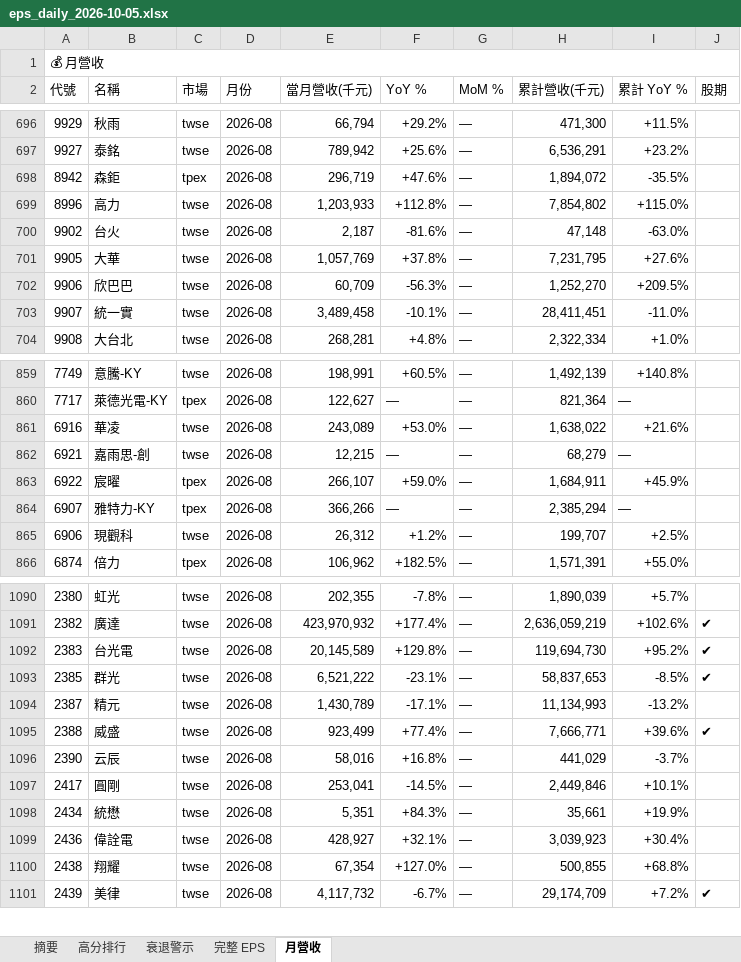
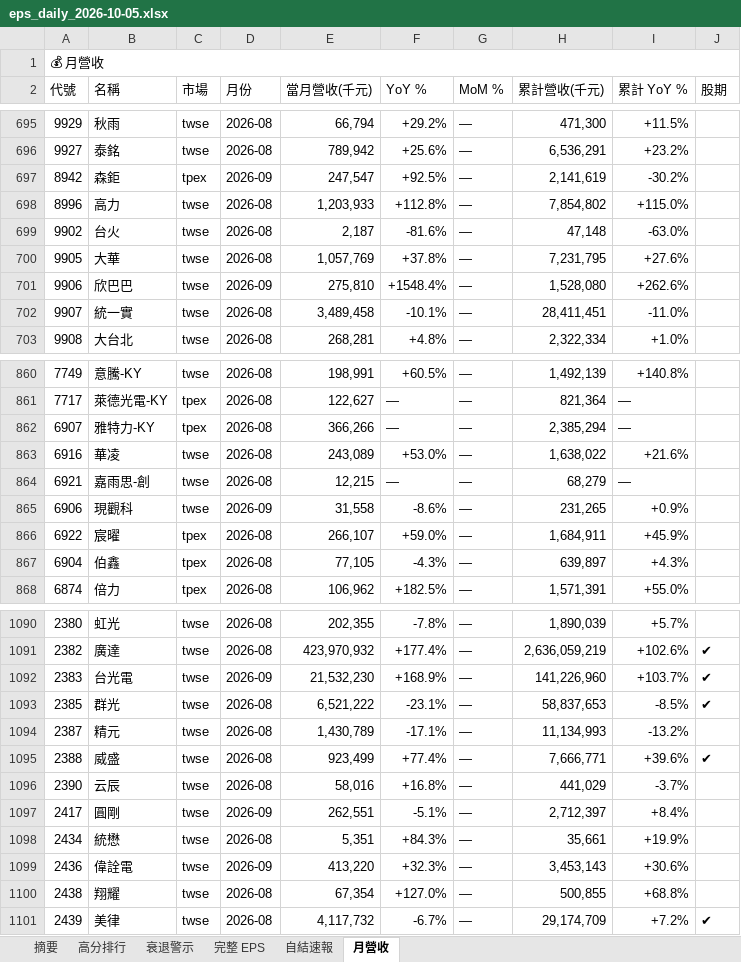
Before and after one commit to ianlife4/eps-cron, an Excel workbook: reports/eps_daily_2026-10-05.xlsx, sheet 月營收, drawn as a sheet; only a part is shown, gaps mark what is left out; values as stored, in another font and other column widths than the file's, no cell formats; removed rows and columns are numbered as before the commit, all else as after; the diff covers the shown part only; the diff names each change by its address in the sheet, - before the commit and + after, or states it on an @@ line.

Commit message:
📊 EPS daily 2026-10-05 12:50 UTC

```diff
--- a/reports/eps_daily_2026-10-05.xlsx (sheet 月營收)
+++ b/reports/eps_daily_2026-10-05.xlsx (sheet 月營收)
+sheet tab: 自結速報
-D697 (月份): 2026-08
+D697 (月份): 2026-09
-E697 (當月營收(千元)): 296,719
+E697 (當月營收(千元)): 247,547
-F697 (YoY %): +47.6%
+F697 (YoY %): +92.5%
-H697 (累計營收(千元)): 1,894,072
+H697 (累計營收(千元)): 2,141,619
-I697 (累計 YoY %): -35.5%
+I697 (累計 YoY %): -30.2%
-D701 (月份): 2026-08
+D701 (月份): 2026-09
-E701 (當月營收(千元)): 60,709
+E701 (當月營收(千元)): 275,810
-F701 (YoY %): -56.3%
+F701 (YoY %): +1548.4%
-H701 (累計營收(千元)): 1,252,270
+H701 (累計營收(千元)): 1,528,080
-I701 (累計 YoY %): +209.5%
+I701 (累計 YoY %): +262.6%
@@ row 864 moved to row 862: 6907 @@
+row 865: 6906 | 現觀科 | twse | 2026-09 | 31,558 | -8.6% | — | 231,265 | +0.9%
-row 865: 6906 | 現觀科 | twse | 2026-08 | 26,312 | +1.2% | — | 199,707 | +2.5%
@@ row 875 moved to row 867: 6904 @@
-D1092 (月份): 2026-08
+D1092 (月份): 2026-09
-E1092 (當月營收(千元)): 20,145,589
+E1092 (當月營收(千元)): 21,532,230
-F1092 (YoY %): +129.8%
+F1092 (YoY %): +168.9%
-H1092 (累計營收(千元)): 119,694,730
+H1092 (累計營收(千元)): 141,226,960
-I1092 (累計 YoY %): +95.2%
+I1092 (累計 YoY %): +103.7%
-D1097 (月份): 2026-08
+D1097 (月份): 2026-09
-E1097 (當月營收(千元)): 253,041
+E1097 (當月營收(千元)): 262,551
-F1097 (YoY %): -14.5%
+F1097 (YoY %): -5.1%
-H1097 (累計營收(千元)): 2,449,846
+H1097 (累計營收(千元)): 2,712,397
-I1097 (累計 YoY %): +10.1%
+I1097 (累計 YoY %): +8.4%
-D1099 (月份): 2026-08
+D1099 (月份): 2026-09
-E1099 (當月營收(千元)): 428,927
+E1099 (當月營收(千元)): 413,220
-F1099 (YoY %): +32.1%
+F1099 (YoY %): +32.3%
-H1099 (累計營收(千元)): 3,039,923
+H1099 (累計營收(千元)): 3,453,143
-I1099 (累計 YoY %): +30.4%
+I1099 (累計 YoY %): +30.6%
```
Also changed, not shown: 13 added rows, 13 removed rows, 540 moved rows and 104 edited cells elsewhere in this sheet, sheet 完整 EPS, sheet 衰退警示, sheet 摘要, sheet 高分排行, cell formats, 1 other file.
